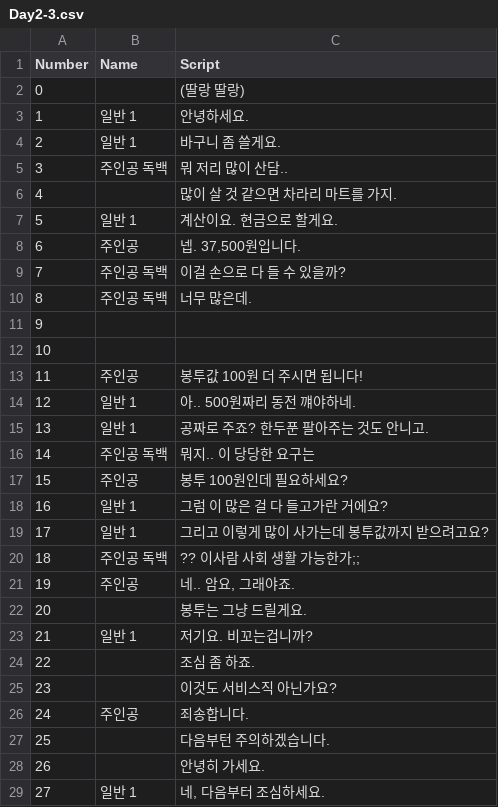
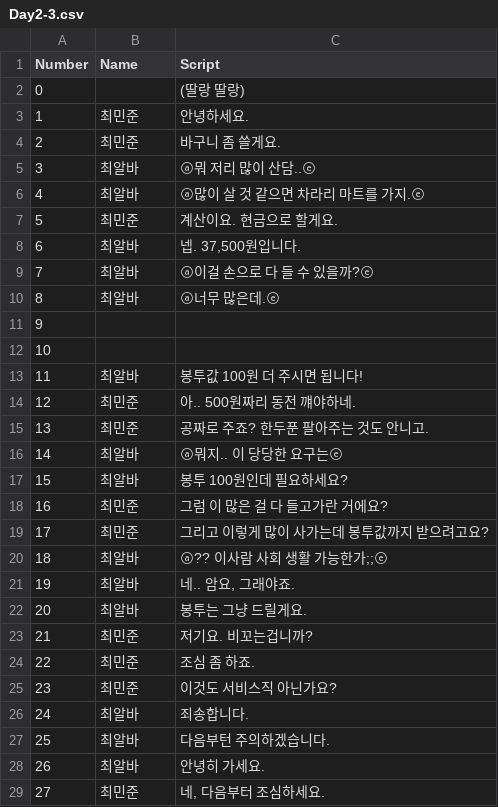
Before and after one commit to TeamOddCS/JS25, a CSV file: Odd_ConvenienceStore/Assets/Resources/Day2-3.csv, drawn as a sheet; only a part is shown; the diff covers the shown part only.

```diff
--- a/Odd_ConvenienceStore/Assets/Resources/Day2-3.csv
+++ b/Odd_ConvenienceStore/Assets/Resources/Day2-3.csv
@@ -2,28 +2,28 @@
 0,,(딸랑 딸랑)
-1,일반 1 ,안녕하세요.
-2,일반 1 ,바구니 좀 쓸게요.
-3,주인공 독백,뭐 저리 많이 산담..
-4,,많이 살 것 같으면 차라리 마트를 가지.
-5,일반 1 ,계산이요. 현금으로 할게요.
-6,주인공,"넵. 37,500원입니다."
-7,주인공 독백,이걸 손으로 다 들 수 있을까?
-8,주인공 독백,너무 많은데.
+1,최민준 ,안녕하세요.
+2,최민준 ,바구니 좀 쓸게요.
+3,최알바,ⓐ뭐 저리 많이 산담..ⓔ
+4,최알바,ⓐ많이 살 것 같으면 차라리 마트를 가지.ⓔ
+5,최민준 ,계산이요. 현금으로 할게요.
+6,최알바,"넵. 37,500원입니다."
+7,최알바 ,ⓐ이걸 손으로 다 들 수 있을까?ⓔ
+8,최알바 ,ⓐ너무 많은데.ⓔ
 9,,
 10,,
-11,주인공,봉투값 100원 더 주시면 됩니다!
-12,일반 1 ,아.. 500원짜리 동전 꺠야하네.
-13,일반 1 ,공짜로 주죠? 한두푼 팔아주는 것도 안니고.
-14,주인공 독백,뭐지.. 이 당당한 요구는
-15,주인공,봉투 100원인데 필요하세요?
-16,일반 1 ,그럼 이 많은 걸 다 들고가란 거에요?
-17,일반 1 ,그리고 이렇게 많이 사가는데 봉투값까지 받으려고요?
-18,주인공 독백,?? 이사람 사회 생활 가능한가;;
-19,주인공 ,"네.. 암요, 그래야죠."
-20,,봉투는 그냥 드릴게요.
-21,일반 1 ,저기요. 비꼬는겁니까?
-22,,조심 좀 하죠.
-23,,이것도 서비스직 아닌가요?
-24,주인공,죄송합니다.
-25,,다음부턴 주의하겠습니다.
-26,,안녕히 가세요.
-27,일반 1 ,"네, 다음부터 조심하세요."
+11,최알바,봉투값 100원 더 주시면 됩니다!
+12,최민준 ,아.. 500원짜리 동전 꺠야하네.
+13,최민준 ,공짜로 주죠? 한두푼 팔아주는 것도 안니고.
+14,최알바 ,ⓐ뭐지.. 이 당당한 요구는ⓔ
+15,최알바,봉투 100원인데 필요하세요?
+16,최민준 ,그럼 이 많은 걸 다 들고가란 거에요?
+17,최민준 ,그리고 이렇게 많이 사가는데 봉투값까지 받으려고요?
+18,최알바 ,ⓐ?? 이사람 사회 생활 가능한가;;ⓔ
+19,최알바 ,"네.. 암요, 그래야죠."
+20,최알바 ,봉투는 그냥 드릴게요.
+21,최민준 ,저기요. 비꼬는겁니까?
+22,최민준 ,조심 좀 하죠.
+23,최민준 ,이것도 서비스직 아닌가요?
+24,최알바,죄송합니다.
+25,최알바,다음부턴 주의하겠습니다.
+26,최알바,안녕히 가세요.
+27,최민준 ,"네, 다음부터 조심하세요."
```
Also changed, not shown: 46 edited cells elsewhere in this file, Odd_ConvenienceStore/Assets/Resources/Day1-3.csv, Odd_ConvenienceStore/Assets/Resources/Day3-1.csv, 56 other files.
